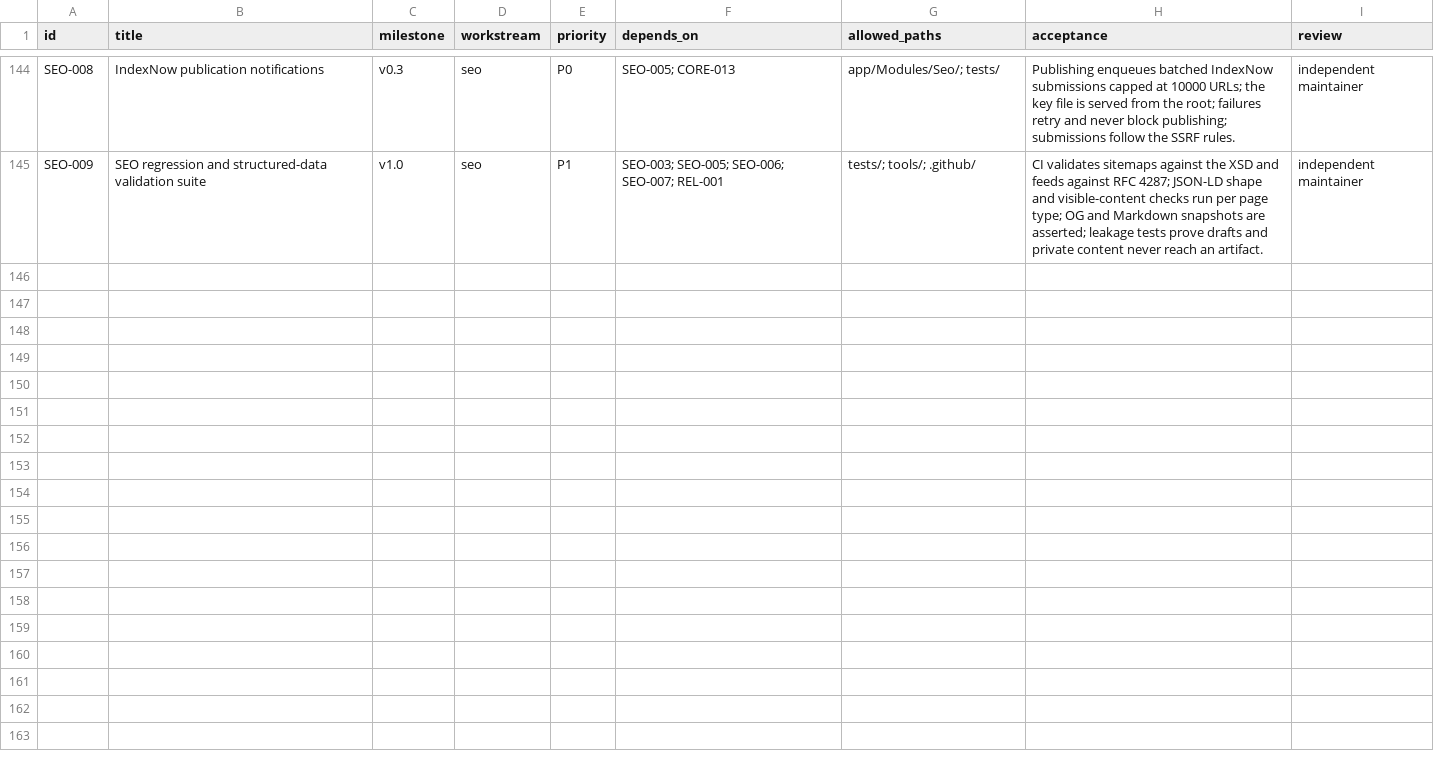
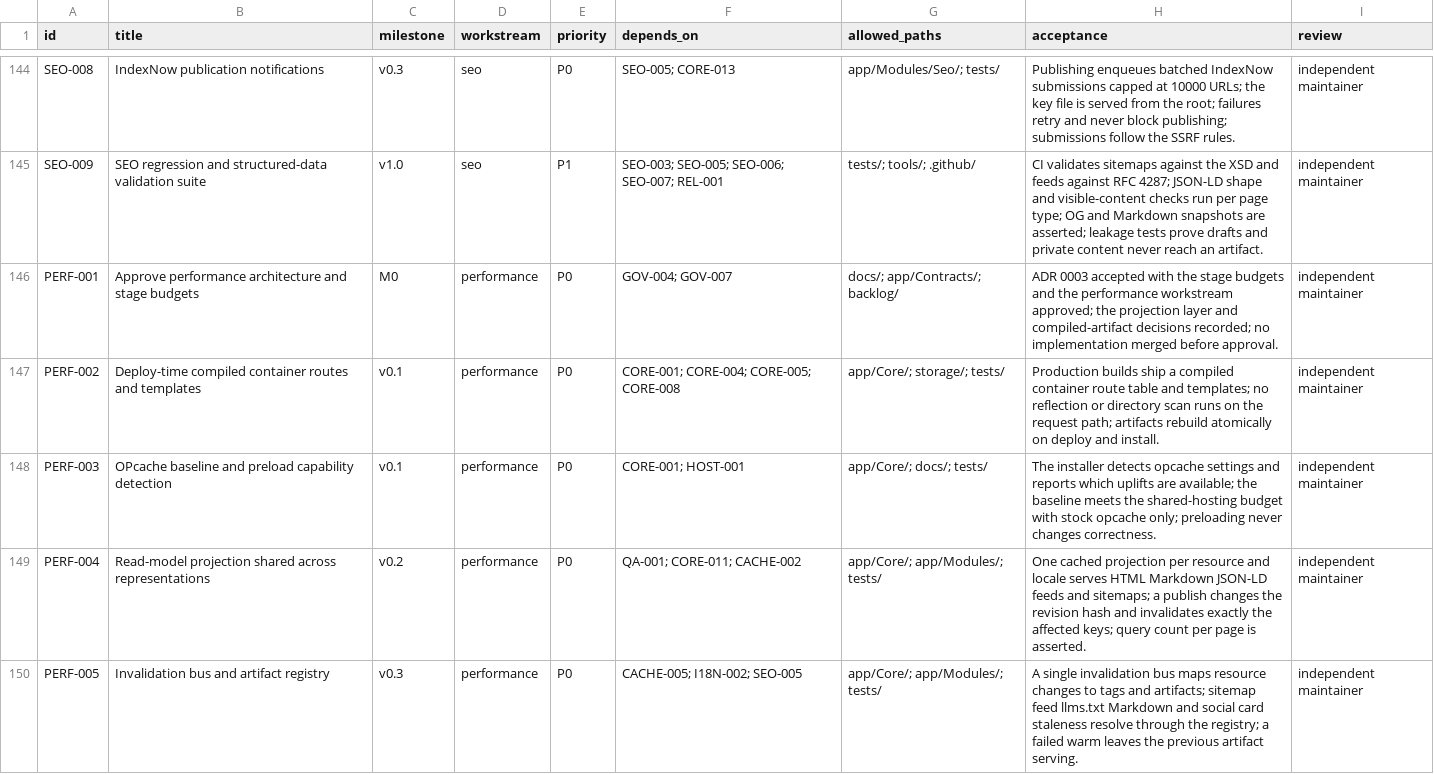
Before and after one commit to recklessfx0/question-answer, a CSV file: backlog/tasks.csv, drawn as a sheet; only a part is shown, gaps mark what is left out; the diff covers the shown part only; the diff names each change by its address in the sheet, - before the commit and + after, or states it on an @@ line.

Commit message:
docs: add framework performance architecture
- docs/FRAMEWORK_PERFORMANCE.md: per-stage request budgets, deploy-time compilation of container/routes/templates/classmap, read-model projections shared by every representation, six cache layers with key rules, an invalidation bus and artifact registry, stampede control, and the measured reality of OPcache, preloading and JIT on PHP 8.4+.
- docs/adr/0003: ten decisions with rejected alternatives (runtime-reflection container, adopting a full framework, long-running runtimes, page-cache-only, flush-on-publish, JIT-first, ORM reads) and the security implications of cache-key discipline.
- docs/PERFORMANCE.md: stage budget table, measurement rules and the shared-hosting baseline, keeping the existing user-facing targets.
- Backlog: nine PERF tasks (PERF-001 to PERF-009) closing the gaps found in CORE, CACHE, DB and EXT; 153 tasks validate acyclic with milestone ordering enforced.
- ARCHITECTURE, EXTENSIONS and TESTING cross-reference the performance model and the CI gate.

```diff
--- a/backlog/tasks.csv
+++ b/backlog/tasks.csv
+row 146: PERF-001 | Approve performance architecture and stage budgets | M0 | performance | P0 | GOV-004; GOV-007 | docs/; app/Contracts/; backlog/ | ADR 0003 accepted with the stage budgets and the performance workstream approved; the projection layer and compiled-artifact decisions recorded; no implementation merged before approval. | independent maintainer
+row 147: PERF-002 | Deploy-time compiled container routes and templates | v0.1 | performance | P0 | CORE-001; CORE-004; CORE-005; CORE-008 | app/Core/; storage/; tests/ | Production builds ship a compiled container route table and templates; no reflection or directory scan runs on the request path; artifacts rebuild atomically on deploy and install. | independent maintainer
+row 148: PERF-003 | OPcache baseline and preload capability detection | v0.1 | performance | P0 | CORE-001; HOST-001 | app/Core/; docs/; tests/ | The installer detects opcache settings and reports which uplifts are available; the baseline meets the shared-hosting budget with stock opcache only; preloading never changes correctness. | independent maintainer
+row 149: PERF-004 | Read-model projection shared across representations | v0.2 | performance | P0 | QA-001; CORE-011; CACHE-002 | app/Core/; app/Modules/; tests/ | One cached projection per resource and locale serves HTML Markdown JSON-LD feeds and sitemaps; a publish changes the revision hash and invalidates exactly the affected keys; query count per page is asserted. | independent maintainer
+row 150: PERF-005 | Invalidation bus and artifact registry | v0.3 | performance | P0 | CACHE-005; I18N-002; SEO-005 | app/Core/; app/Modules/; tests/ | A single invalidation bus maps resource changes to tags and artifacts; sitemap feed llms.txt Markdown and social card staleness resolve through the registry; a failed warm leaves the previous artifact serving. | independent maintainer
```
Also changed, not shown: 4 added rows elsewhere in this file, 8 other files.
